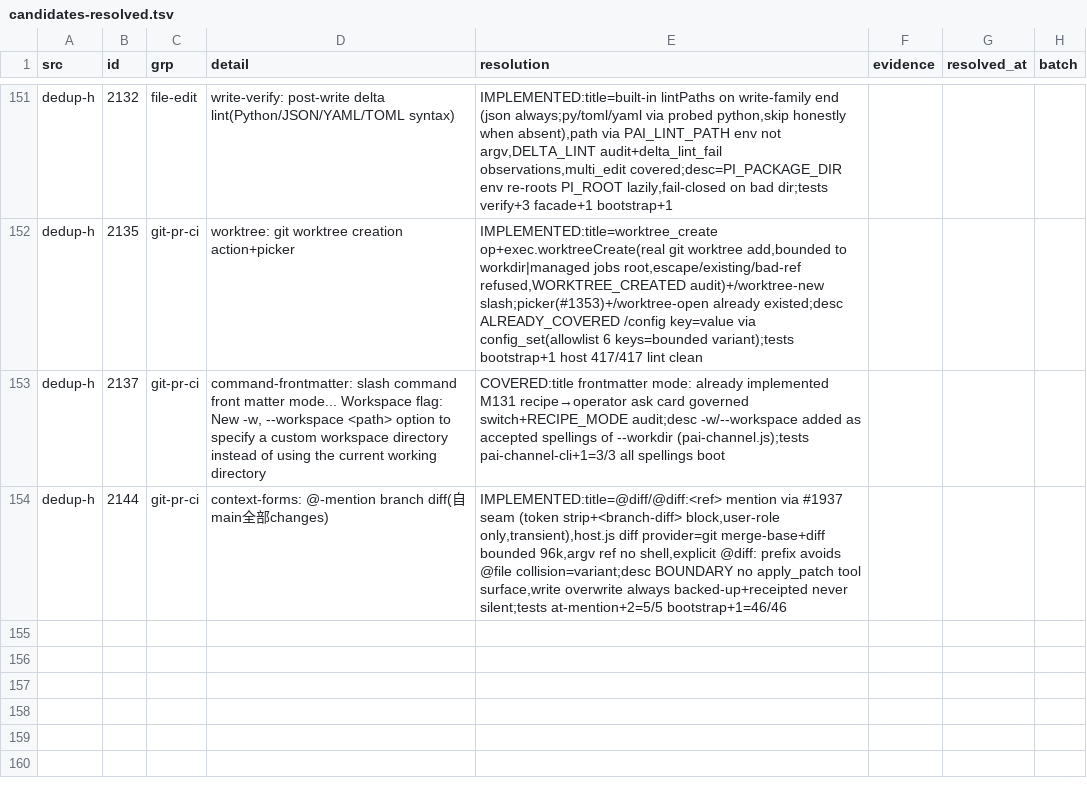
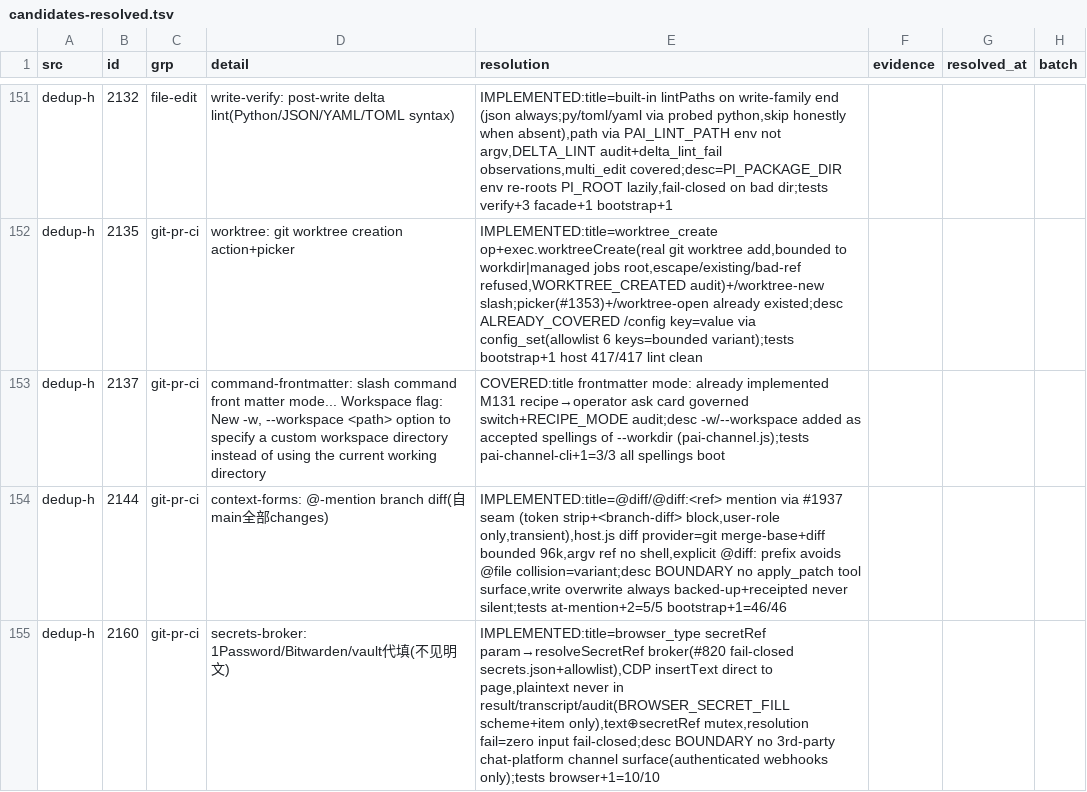
Before and after one commit to ooooooooooooooooooop/personal-ai, a TSV file: research/agent-harness-survey-v1/changelogs/_midreview/candidates-resolved.tsv, drawn as a sheet; only a part is shown, gaps mark what is left out.

Commit message:
dedup-h #2160: browser_type secretRef brokered credential fill
- secretRef (op:// / bw://) resolves via the #820 secretsource broker
  (secrets.json gate + item allowlist), CDP insertText straight into
  the page — plaintext never reaches result, transcript, or audit
- text and secretRef are mutually exclusive; resolution failure is
  fail-closed with zero input typed
- desc (Yuanbao/QQBot channels) BOUNDARY: no third-party
  chat-platform surface exists; inbound is authenticated webhooks

Tests: browser +1=10/10; pi full 583/575/8 skip/0 fail clean

```diff
--- a/research/agent-harness-survey-v1/changelogs/_midreview/candidates-resolved.tsv
+++ b/research/agent-harness-survey-v1/changelogs/_midreview/candidates-resolved.tsv
@@ -154 +154,2 @@ dedup-h	2137	git-pr-ci	command-frontmatter: slash command front matter mode... W
 dedup-h	2144	git-pr-ci	context-forms: @-mention branch diff(自main全部changes)	IMPLEMENTED:title=@diff/@diff:<ref> mention via #1937 seam (token strip+<branch-diff> block,user-role only,transient),host.js diff provider=git merge-base+diff bounded 96k,argv ref no shell,explicit @diff: prefix avoids @file collision=variant;desc BOUNDARY no apply_patch tool surface,write overwrite always backed-up+receipted never silent;tests at-mention+2=5/5 bootstrap+1=46/46
+dedup-h	2160	git-pr-ci	secrets-broker: 1Password/Bitwarden/vault代填(不见明文)	IMPLEMENTED:title=browser_type secretRef param→resolveSecretRef broker(#820 fail-closed secrets.json+allowlist),CDP insertText direct to page,plaintext never in result/transcript/audit(BROWSER_SECRET_FILL scheme+item only),text⊕secretRef mutex,resolution fail=zero input fail-closed;desc BOUNDARY no 3rd-party chat-platform channel surface(authenticated webhooks only);tests browser+1=10/10
```
Also changed, not shown: 3 other files.
